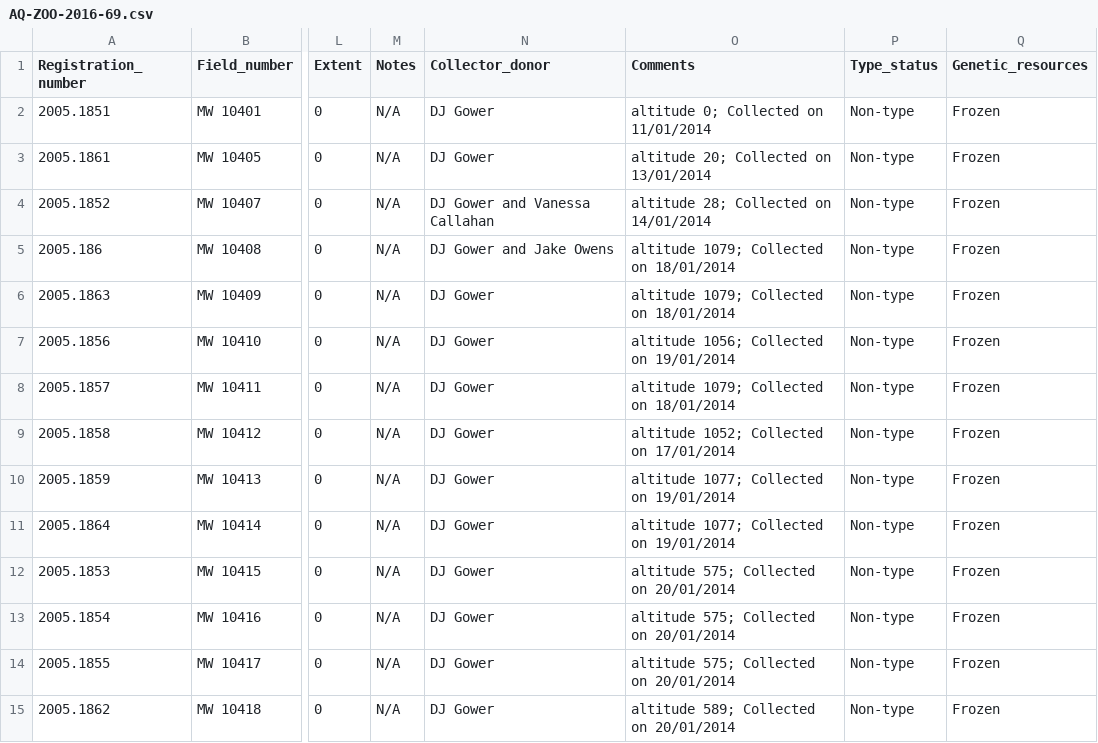
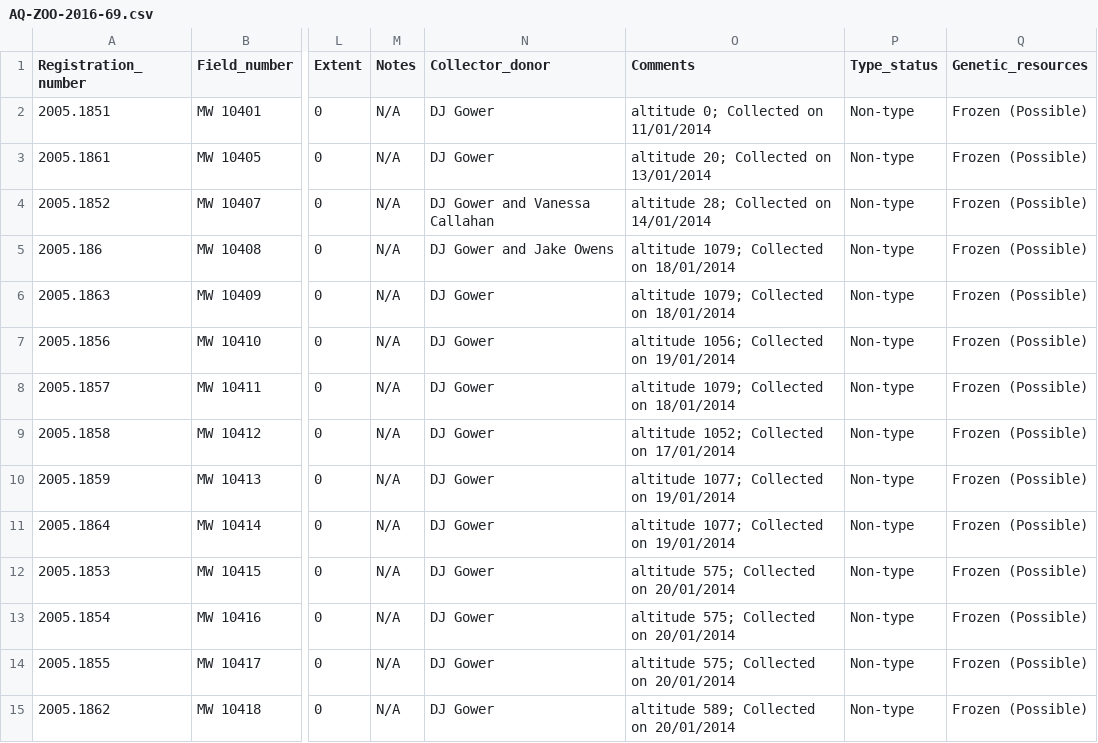
Before and after one commit to nhm-herpetology/Collection-data, a CSV file: raw-data/AQ-ZOO-2016-69.csv, drawn as a sheet; only a part is shown, gaps mark what is left out; the diff names each change by its address in the sheet, - before the commit and + after, or states it on an @@ line.

Commit message:
Update AQ-ZOO-2016-69.csv

```diff
--- a/raw-data/AQ-ZOO-2016-69.csv
+++ b/raw-data/AQ-ZOO-2016-69.csv
-Q2:Q15 (Genetic_resources): Frozen
+Q2:Q15 (Genetic_resources): Frozen (Possible)
```
